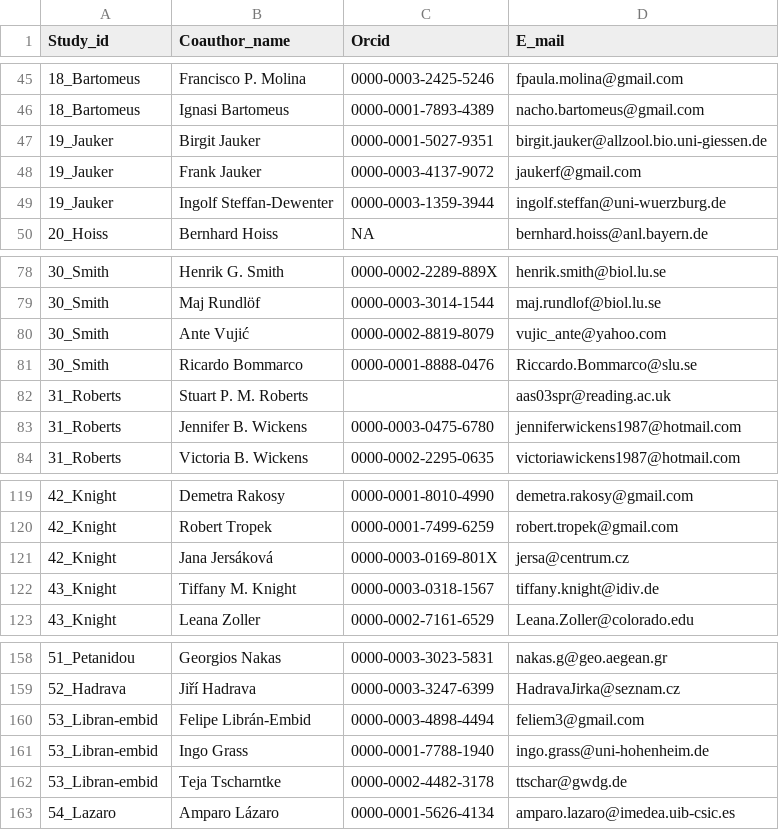
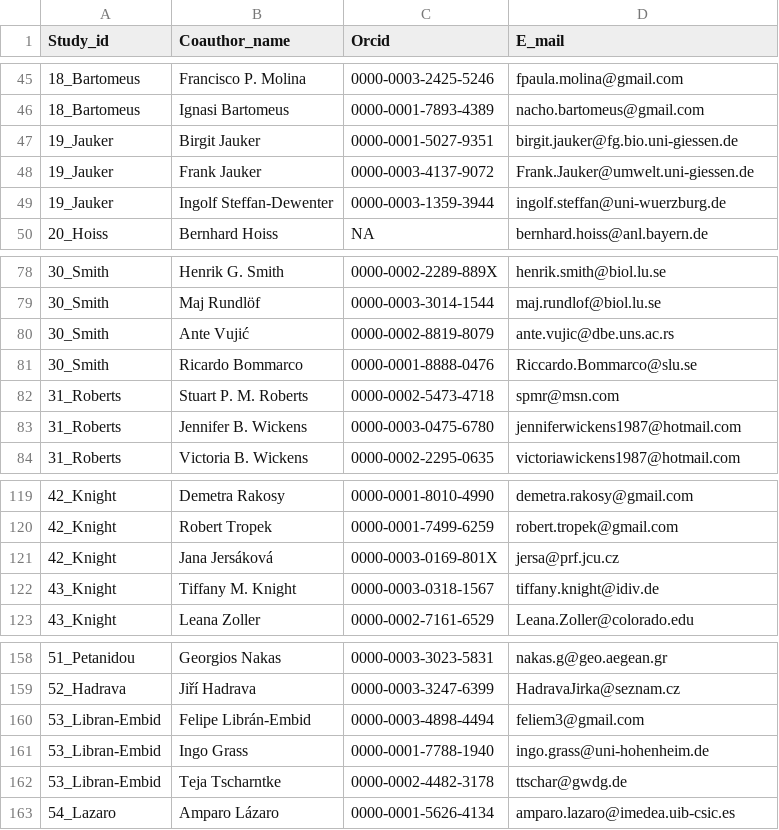
Before and after one commit to JoseBSL/EuPPollNet, a CSV file: Data/Manuscript_info/Authorship.csv, drawn as a sheet; only a part is shown, gaps mark what is left out.

```diff
--- a/Data/Manuscript_info/Authorship.csv
+++ b/Data/Manuscript_info/Authorship.csv
@@ -46,4 +46,4 @@ Study_id,Coauthor_name,Orcid,E_mail
 18_Bartomeus,Ignasi Bartomeus,0000-0001-7893-4389,nacho.bartomeus@gmail.com
-19_Jauker,Birgit Jauker,0000-0001-5027-9351,birgit.jauker@allzool.bio.uni-giessen.de
-19_Jauker,Frank Jauker,0000-0003-4137-9072,jaukerf@gmail.com
+19_Jauker,Birgit Jauker,0000-0001-5027-9351,birgit.jauker@fg.bio.uni-giessen.de
+19_Jauker,Frank Jauker,0000-0003-4137-9072,Frank.Jauker@umwelt.uni-giessen.de
 19_Jauker,Ingolf Steffan-Dewenter,0000-0003-1359-3944,ingolf.steffan@uni-wuerzburg.de
@@ -79,5 +79,5 @@ Study_id,Coauthor_name,Orcid,E_mail
 30_Smith,Maj Rundlöf,0000-0003-3014-1544,maj.rundlof@biol.lu.se
-30_Smith,Ante Vujić,0000-0002-8819-8079,vujic_ante@yahoo.com
+30_Smith,Ante Vujić,0000-0002-8819-8079,ante.vujic@dbe.uns.ac.rs
 30_Smith,Ricardo Bommarco,0000-0001-8888-0476,Riccardo.Bommarco@slu.se
-31_Roberts,Stuart P. M. Roberts,,aas03spr@reading.ac.uk
+31_Roberts,Stuart P. M. Roberts,0000-0002-5473-4718,spmr@msn.com
 31_Roberts,Jennifer B. Wickens,0000-0003-0475-6780,jenniferwickens1987@hotmail.com
@@ -120,3 +120,3 @@ Study_id,Coauthor_name,Orcid,E_mail
 42_Knight,Robert Tropek,0000-0001-7499-6259,robert.tropek@gmail.com
-42_Knight,Jana Jersáková,0000-0003-0169-801X,jersa@centrum.cz
+42_Knight,Jana Jersáková,0000-0003-0169-801X,jersa@prf.jcu.cz
 43_Knight,Tiffany M. Knight,0000-0003-0318-1567,tiffany.knight@idiv.de
@@ -159,5 +159,5 @@ Study_id,Coauthor_name,Orcid,E_mail
 52_Hadrava,Jiří Hadrava,0000-0003-3247-6399,HadravaJirka@seznam.cz
-53_Libran-embid,Felipe Librán-Embid,0000-0003-4898-4494,feliem3@gmail.com
-53_Libran-embid,Ingo Grass,0000-0001-7788-1940,ingo.grass@uni-hohenheim.de
-53_Libran-embid,Teja Tscharntke,0000-0002-4482-3178,ttschar@gwdg.de
+53_Libran-Embid,Felipe Librán-Embid,0000-0003-4898-4494,feliem3@gmail.com
+53_Libran-Embid,Ingo Grass,0000-0001-7788-1940,ingo.grass@uni-hohenheim.de
+53_Libran-Embid,Teja Tscharntke,0000-0002-4482-3178,ttschar@gwdg.de
 54_Lazaro,Amparo Lázaro,0000-0001-5626-4134,amparo.lazaro@imedea.uib-csic.es
```
Also changed, not shown: Data/Manuscript_info/Affiliation_list.csv, Data/Manuscript_info/Authorship_ordered.csv, 15 other files.
